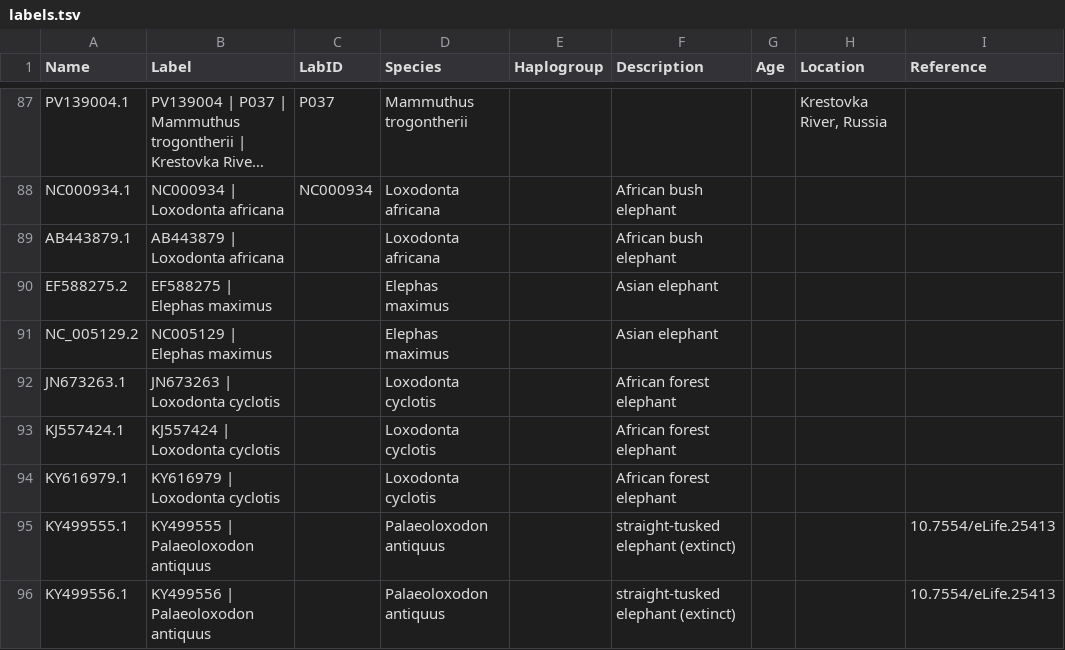
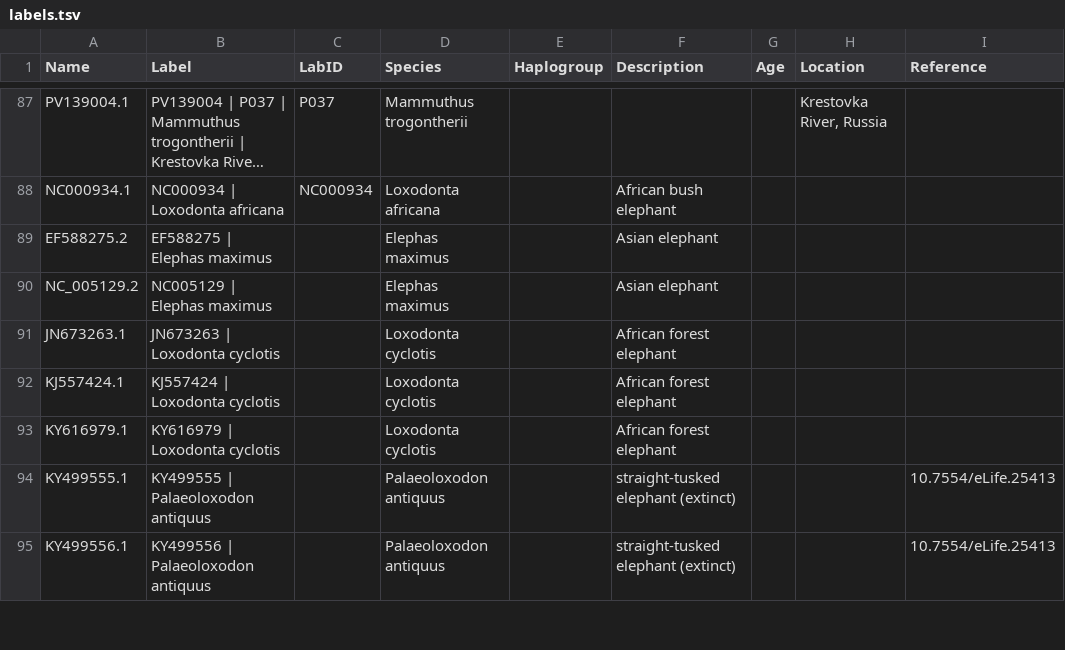
Before and after one commit to merszym/kallisto_nf, a TSV file: assets/Elephantidae/labels.tsv, drawn as a sheet; only a part is shown, gaps mark what is left out; long unchanged cells end in …; the diff names each change by its address in the sheet, - before the commit and + after, or states it on an @@ line.

Commit message:
remove Loxodonta genome for testing

```diff
--- a/assets/Elephantidae/labels.tsv
+++ b/assets/Elephantidae/labels.tsv
-row 89: AB443879.1 | AB443879 | Loxodonta africana |  | Loxodonta africana |  | African bush elephant
```
Also changed, not shown: assets/Hyaenidae/labels.tsv, 2 other files.
